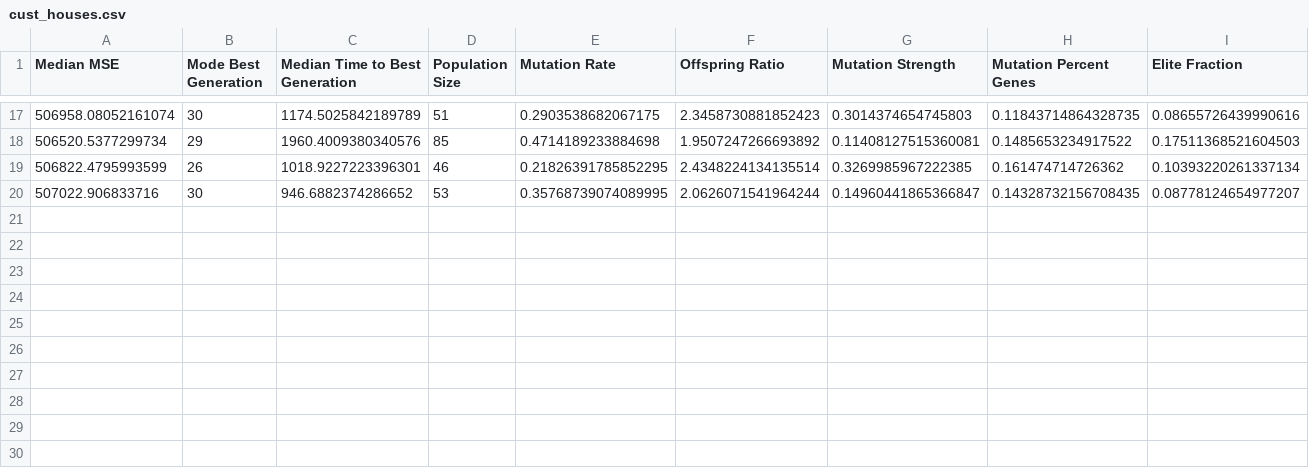
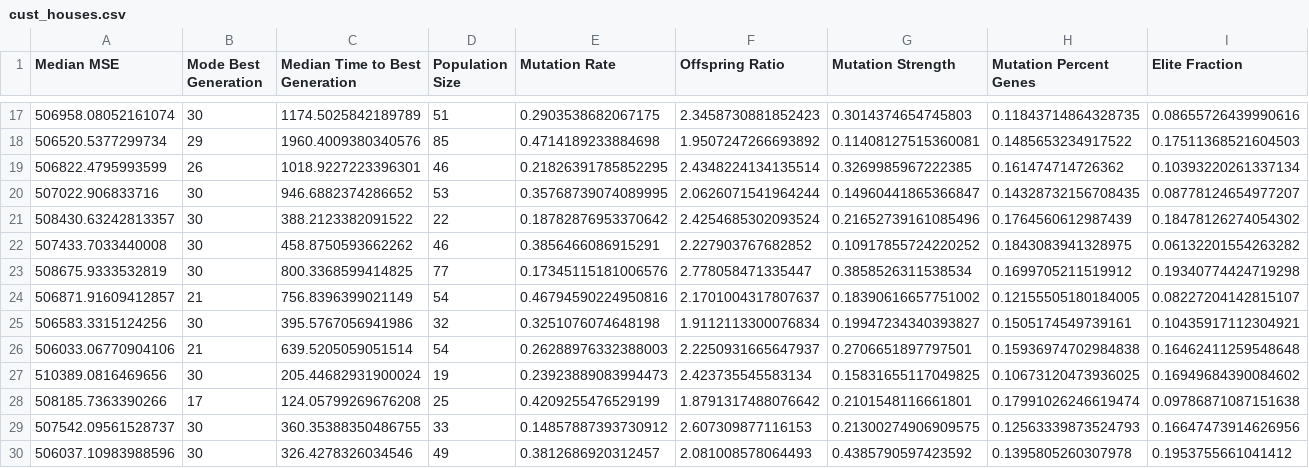
Before and after one commit to dmkravtsov/genalg, a CSV file: cust_houses.csv, drawn as a sheet; only a part is shown, gaps mark what is left out.

Commit message:
genalg and houses

```diff
--- a/cust_houses.csv
+++ b/cust_houses.csv
@@ -20 +20,11 @@ Median MSE,Mode Best Generation,Median Time to Best Generation,Population Size,M
 507022.906833716,30,946.6882374286652,53,0.35768739074089995,2.0626071541964244,0.14960441865366847,0.14328732156708435,0.08778124654977207
+508430.63242813357,30,388.2123382091522,22,0.18782876953370642,2.4254685302093524,0.21652739161085496,0.1764560612987439,0.18478126274054302
+507433.7033440008,30,458.8750593662262,46,0.3856466086915291,2.227903767682852,0.10917855724220252,0.1843083941328975,0.06132201554263282
+508675.9333532819,30,800.3368599414825,77,0.17345115181006576,2.778058471335447,0.3858526311538534,0.1699705211519912,0.19340774424719298
+506871.91609412857,21,756.8396399021149,54,0.46794590224950816,2.1701004317807637,0.18390616657751002,0.12155505180184005,0.08227204142815107
+506583.3315124256,30,395.5767056941986,32,0.3251076074648198,1.9112113300076834,0.19947234340393827,0.1505174549739161,0.10435917112304921
+506033.06770904106,21,639.5205059051514,54,0.26288976332388003,2.2250931665647937,0.2706651897797501,0.15936974702984838,0.16462411259548648
+510389.0816469656,30,205.44682931900024,19,0.23923889083994473,2.423735545583134,0.15831655117049825,0.10673120473936025,0.16949684390084602
+508185.7363390266,17,124.05799269676208,25,0.4209255476529199,1.8791317488076642,0.2101548116661801,0.17991026246619474,0.09786871087151638
+507542.09561528737,30,360.35388350486755,33,0.14857887393730912,2.607309877116153,0.21300274906909575,0.12563339873524793,0.16647473914626956
+506037.10983988596,30,326.4278326034546,49,0.3812686920312457,2.081008578064493,0.4385790597423592,0.1395805260307978,0.1953755661041412
```
Also changed, not shown: 2 other files.
